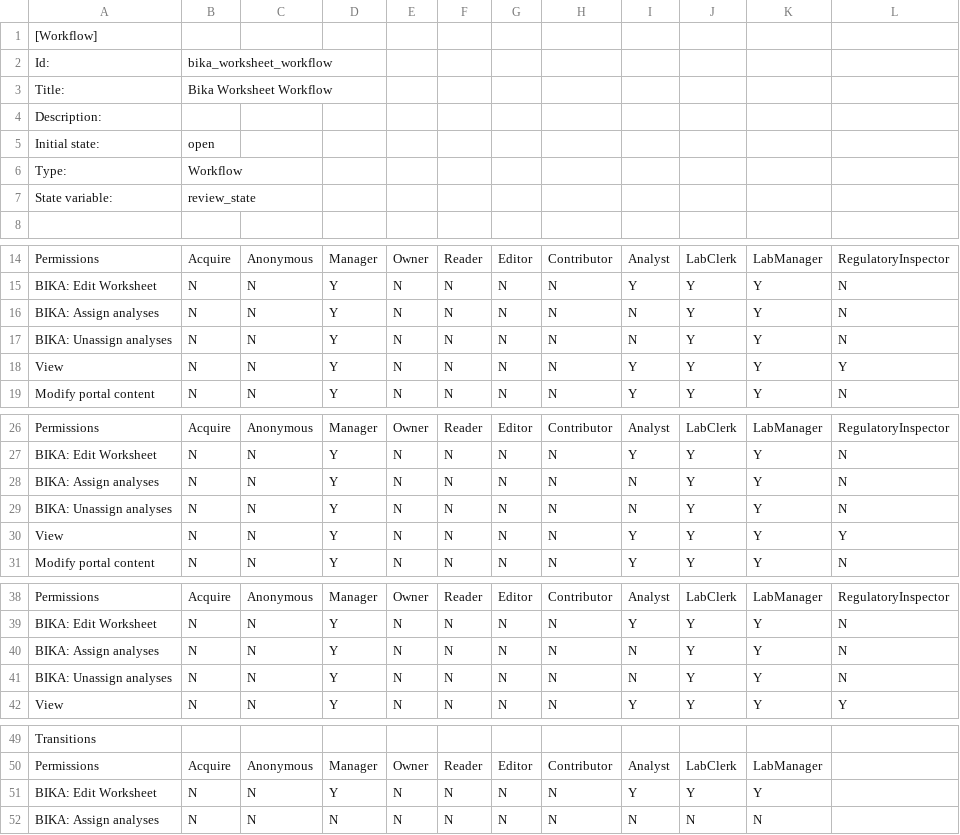
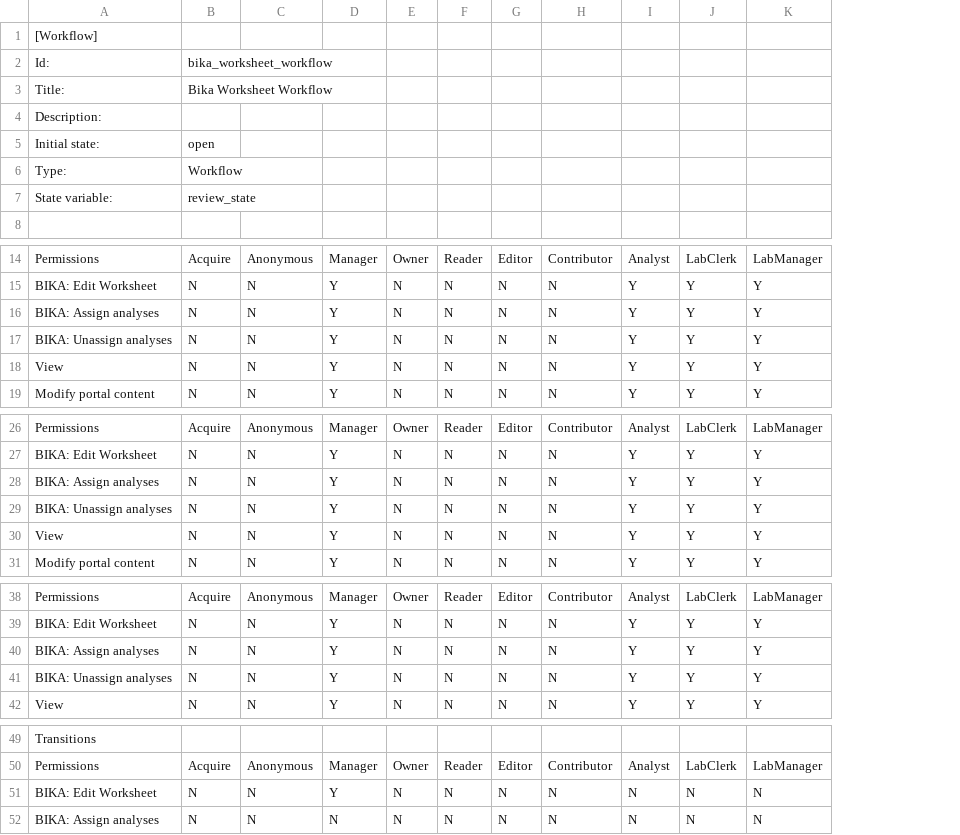
Before and after one commit to senaite/senaite.core, a CSV file: bika/lims/profiles/default/workflow_csv/bika_worksheet_workflow.csv, drawn as a sheet; only a part is shown, gaps mark what is left out; the diff names each change by its address in the sheet, - before the commit and + after, or states it on an @@ line.

Commit message:
Update worksheet workflow: Analyst gets Assign and Unassign permissions
Close #957

```diff
--- a/bika/lims/profiles/default/workflow_csv/bika_worksheet_workflow.csv
+++ b/bika/lims/profiles/default/workflow_csv/bika_worksheet_workflow.csv
-column L, rows 14-19: RegulatoryInspector | N | N | N | Y | N; rows 26-31: RegulatoryInspector | N | N | N | Y | N; rows 38-42: RegulatoryInspector | N | N | N | Y
-I16:I17: N
+I16:I17: Y
-I28:I29: N
+I28:I29: Y
-I40:I41: N
+I40:I41: Y
-I51: Y
+I51: N
-J51: Y
+J51: N
-K51: Y
+K51: N
```
